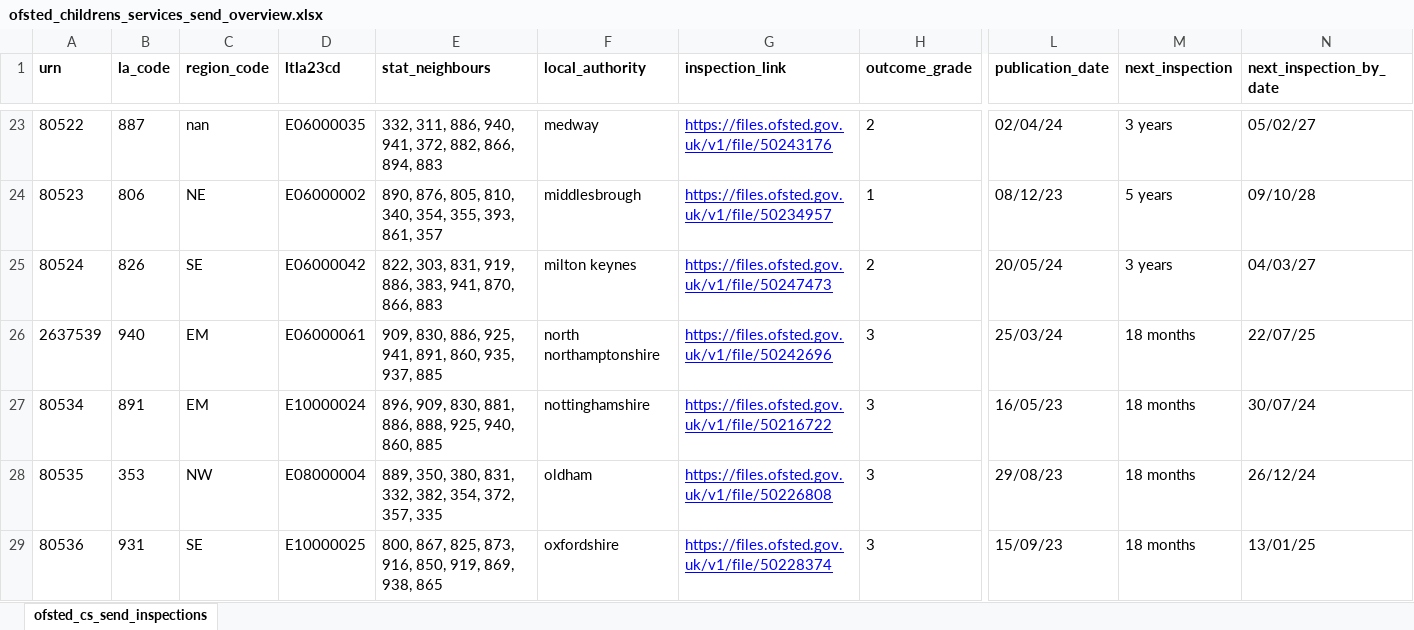
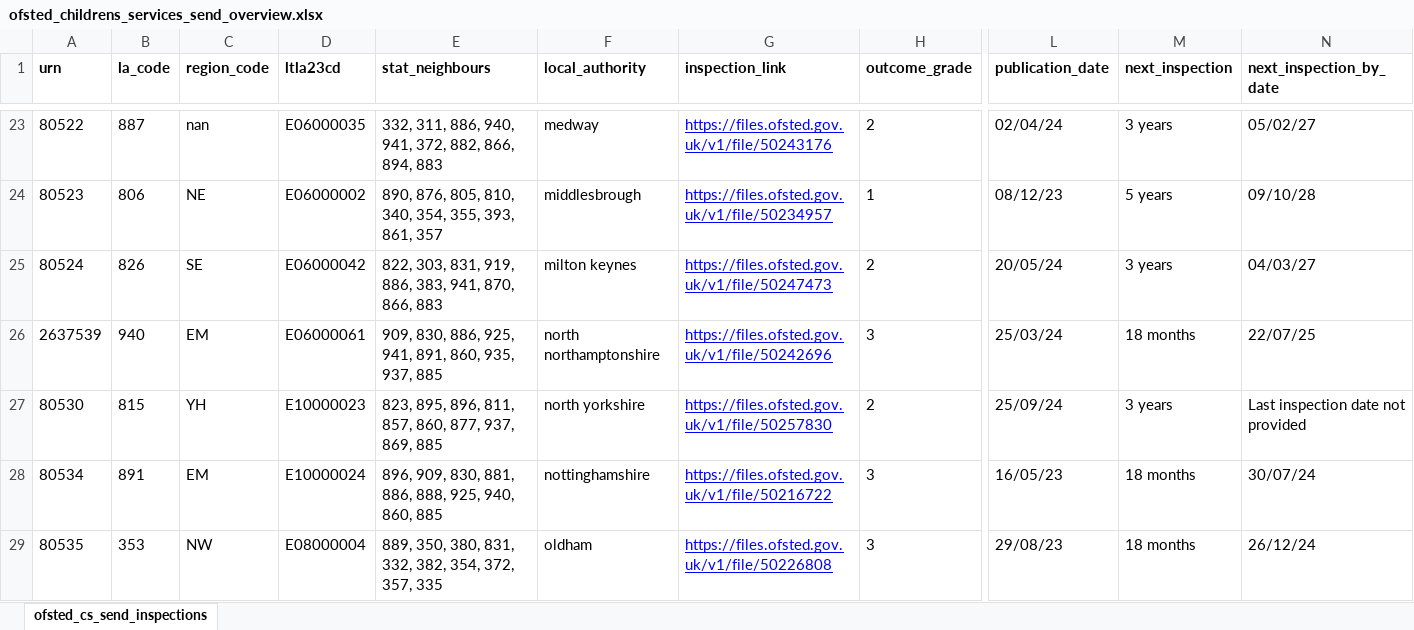
Before and after one commit to data-to-insight/ofsted-send-scrape-tool, an Excel workbook: ofsted_childrens_services_send_overview.xlsx, sheet ofsted_cs_send_inspections, drawn as a sheet; only a part is shown, gaps mark what is left out; the shorter side is filled out with more unchanged rows; values as stored, in another font and other column widths than the file's, no borders; rows hold the shown columns only; the diff names each change by its address in the sheet, - before the commit and + after, or states it on an @@ line.

Commit message:
Data refresh 300924

```diff
--- a/ofsted_childrens_services_send_overview.xlsx (sheet ofsted_cs_send_inspections)
+++ b/ofsted_childrens_services_send_overview.xlsx (sheet ofsted_cs_send_inspections)
+row 27: 80530 | 815 | YH | E10000023 | 823, 895, 896, 811, 857, 860, 877, 937, 869, 885 | north yorkshire | https://files.ofsted.gov.uk/v1/file/50257830 | 2 | 25/09/24 | 3 years | Last inspection date not provided
```
Also changed, not shown: 2 other files.
